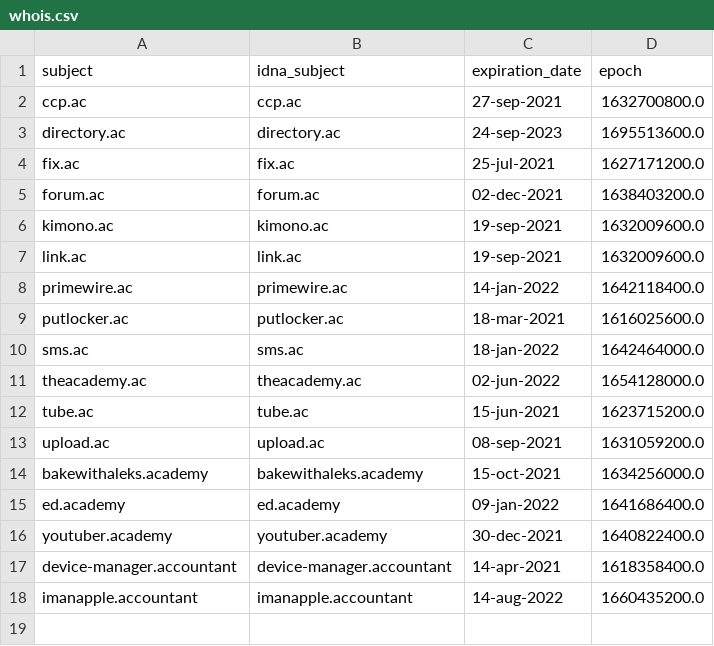
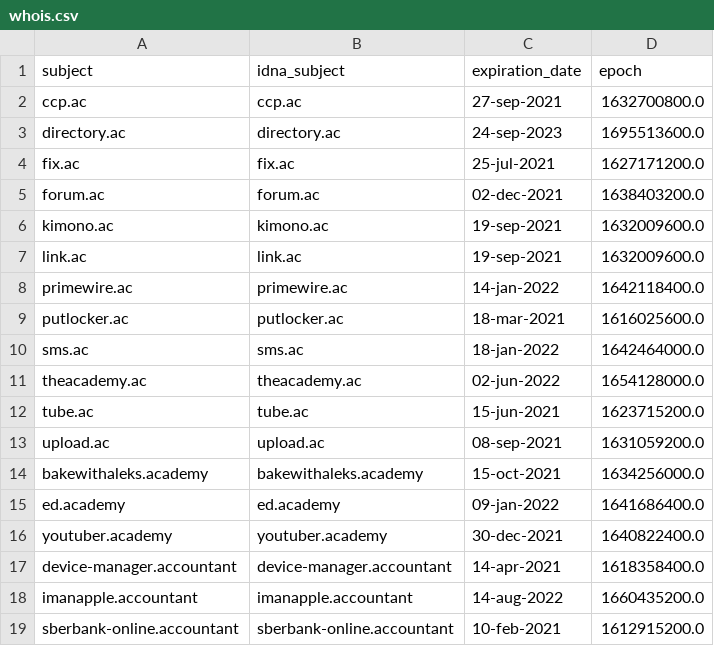
Before and after one commit to dns-test/rpz.mypdns.cloud, a CSV file: .pyfunceble/whois.csv, drawn as a sheet.

```diff
--- a/.pyfunceble/whois.csv
+++ b/.pyfunceble/whois.csv
@@ -18 +18,2 @@ device-manager.accountant,device-manager.accountant,14-apr-2021,1618358400.0
 imanapple.accountant,imanapple.accountant,14-aug-2022,1660435200.0
+sberbank-online.accountant,sberbank-online.accountant,10-feb-2021,1612915200.0
```
Also changed, not shown: .pyfunceble/inactive.csv.
